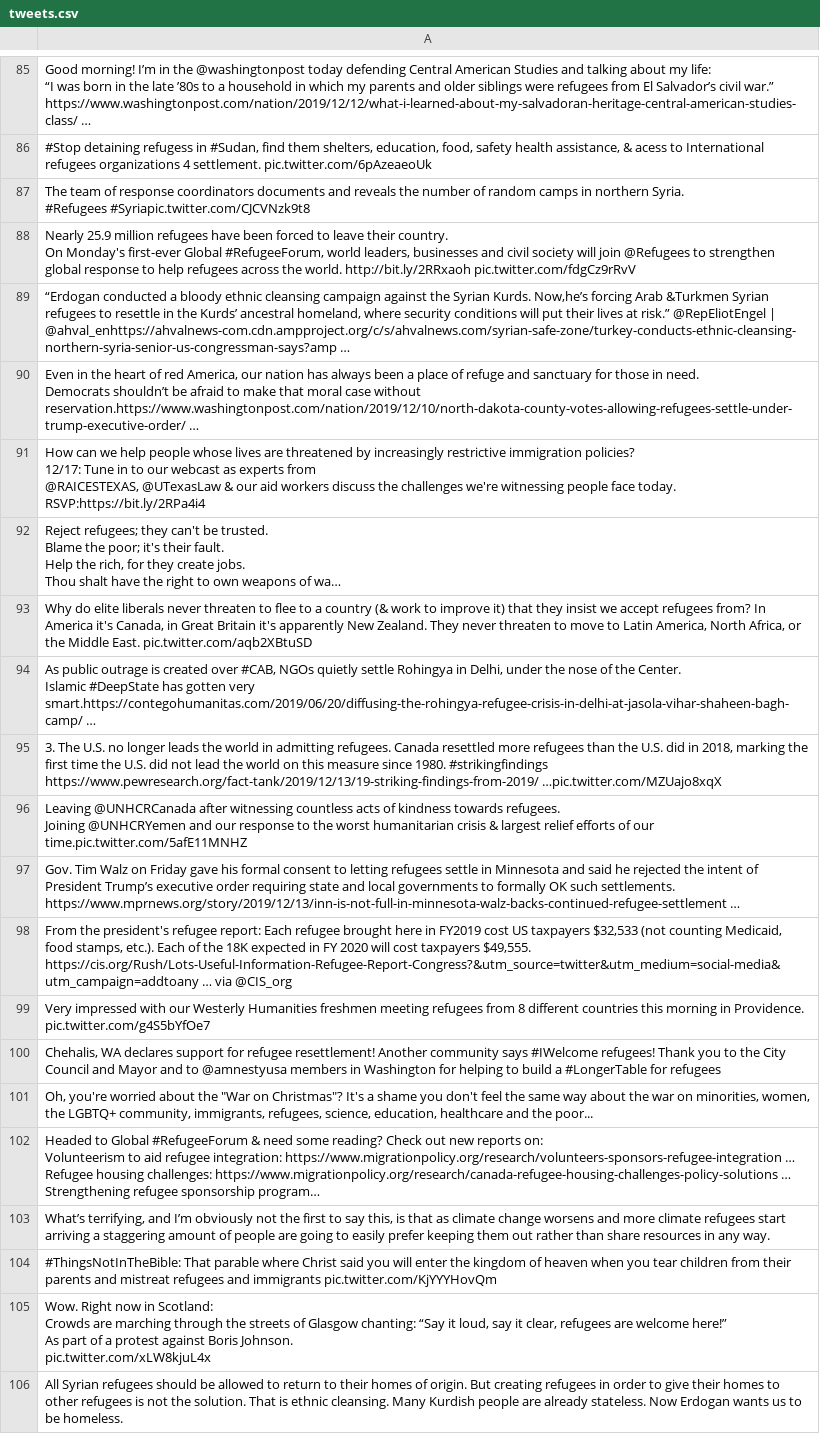
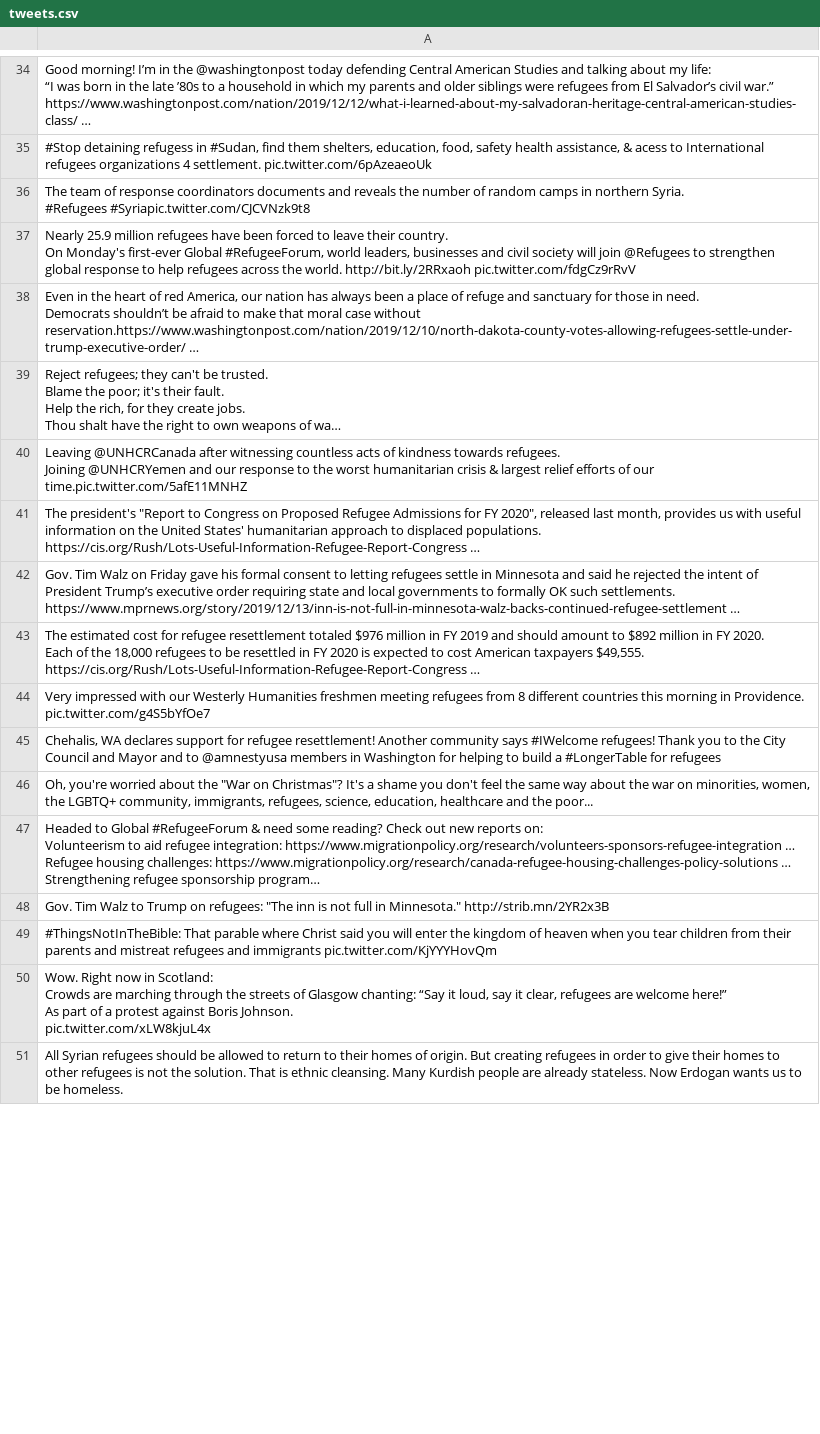
Before and after one commit to jakobzhao/refugee, a CSV file: tweets/assets/north_america/tweets.csv, drawn as a sheet; only a part is shown, gaps mark what is left out; long unchanged cells end in …; removed rows and columns are numbered as before the commit, all else as after; ↵ is a line break in a cell; the diff covers the shown part only; the diff names each change by its address in the sheet, - before the commit and + after, or states it on an @@ line.

```diff
--- a/tweets/assets/north_america/tweets.csv
+++ b/tweets/assets/north_america/tweets.csv
-row 89: “Erdogan conducted a bloody ethnic cleansing campaign against the Syrian Kurds. Now,he’s forcing Arab &Turkmen Syrian refugees to resettle in the Kurds’ ancestral homeland, where security conditions will put their lives at risk.” @RepEliotEngel | @ahval_enhttps://ahvalnews-com.cdn.ampproject.org/c/s/ahvalnews.com/syrian-safe-zone/turkey-conducts-ethnic-cleansing-northern-syria-senior-us-congressman-says?amp …
-row 91: How can we help people whose lives are threatened by increasingly restrictive immigration policies? ↵ 12/17: Tune in to our webcast as experts from ↵ @RAICESTEXAS, @UTexasLaw & our aid workers discuss the challenges we're witnessing people face today. RSVP:https://bit.ly/2RPa4i4
-row 93: Why do elite liberals never threaten to flee to a country (& work to improve it) that they insist we accept refugees from? In America it's Canada, in Great Britain it's apparently New Zealand. They never threaten to move to Latin America, North Africa, or the Middle East. pic.twitter.com/aqb2XBtuSD
-row 94: As public outrage is created over #CAB, NGOs quietly settle Rohingya in Delhi, under the nose of the Center. ↵ Islamic #DeepState has gotten very smart.https://contegohumanitas.com/2019/06/20/diffusing-the-rohingya-refugee-crisis-in-delhi-at-jasola-vihar-shaheen-bagh-camp/ …
-row 95: 3. The U.S. no longer leads the world in admitting refugees. Canada resettled more refugees than the U.S. did in 2018, marking the first time the U.S. did not lead the world on this measure since 1980. #strikingfindings https://www.pewresearch.org/fact-tank/2019/12/13/19-striking-findings-from-2019/ …pic.twitter.com/MZUajo8xqX
+row 41: The president's "Report to Congress on Proposed Refugee Admissions for FY 2020", released last month, provides us with useful information on the United States' humanitarian approach to displaced populations. ↵ https://cis.org/Rush/Lots-Useful-Information-Refugee-Report-Congress …
-A43: From the president's refugee report: Each refugee brought here in FY2019 cost US taxpayers $32,533 (not counting Medicaid, food stamps, etc.). Each of the 18K expected in FY 2020 will cost taxpayers $49,555. https://cis.org/Rush/Lots-Useful-Information-Refugee-Report-Congress?&utm_source=twitter&utm_medium=social-media&utm_campaign=addtoany … via @CIS_org
+A43: The estimated cost for refugee resettlement totaled $976 million in FY 2019 and should amount to $892 million in FY 2020. ↵ Each of the 18,000 refugees to be resettled in FY 2020 is expected to cost American taxpayers $49,555. ↵ https://cis.org/Rush/Lots-Useful-Information-Refugee-Report-Congress …
-A48: What’s terrifying, and I’m obviously not the first to say this, is that as climate change worsens and more climate refugees start arriving a staggering amount of people are going to easily prefer keeping them out rather than share resources in any way.
+A48: Gov. Tim Walz to Trump on refugees: "The inn is not full in Minnesota." http://strib.mn/2YR2x3B
```
Also changed, not shown: 35 added rows, 52 removed rows and 6 edited cells elsewhere in this file, tweets/assets/africa/tweets.csv, tweets/assets/asia/tweets.csv, 32 other files.
